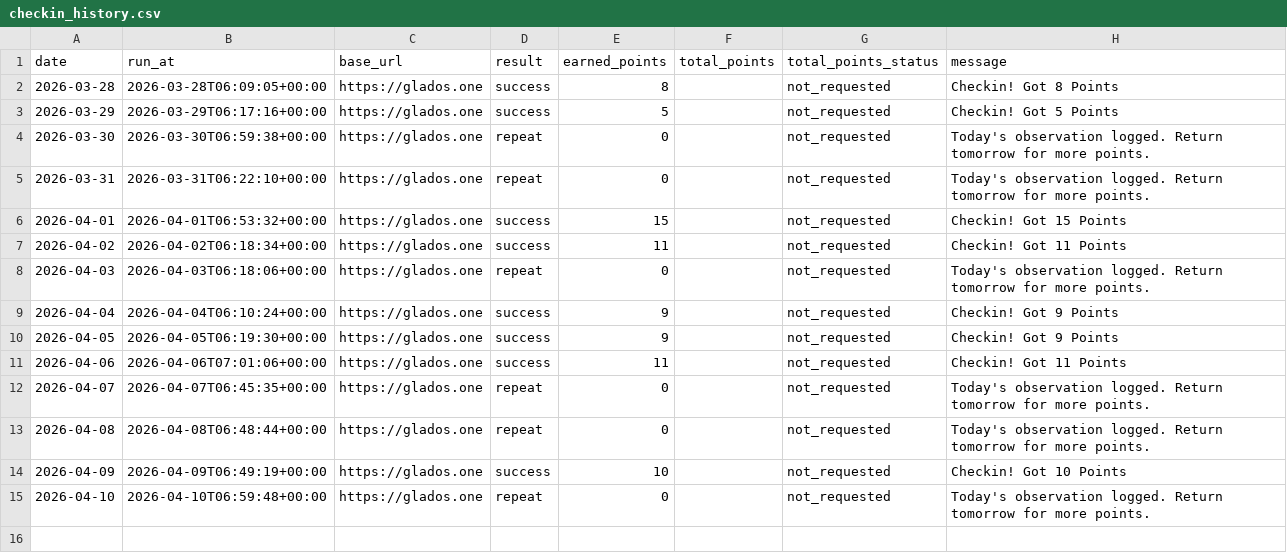
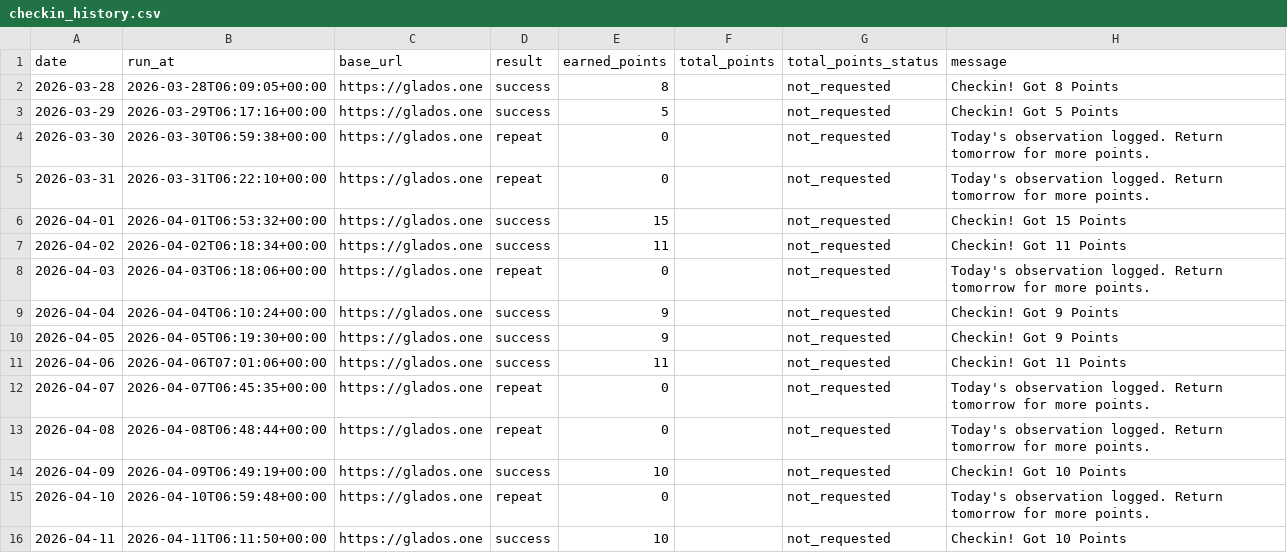
Before and after one commit to LHY2021/checkin_glados, a CSV file: data/checkin_history.csv, drawn as a sheet.

```diff
--- a/data/checkin_history.csv
+++ b/data/checkin_history.csv
@@ -15 +15,2 @@ date,run_at,base_url,result,earned_points,total_points,total_points_status,messa
 2026-04-10,2026-04-10T06:59:48+00:00,https://glados.one,repeat,0,,not_requested,Today's observation logged. Return tomorrow for more points.
+2026-04-11,2026-04-11T06:11:50+00:00,https://glados.one,success,10,,not_requested,Checkin! Got 10 Points
```
